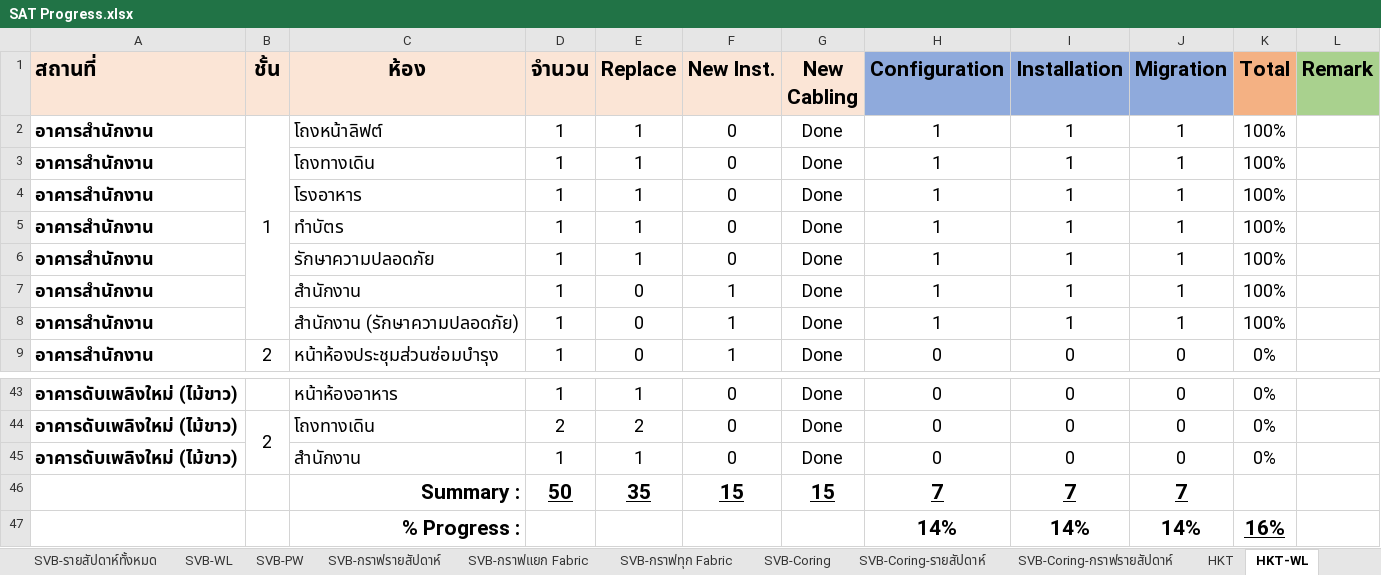
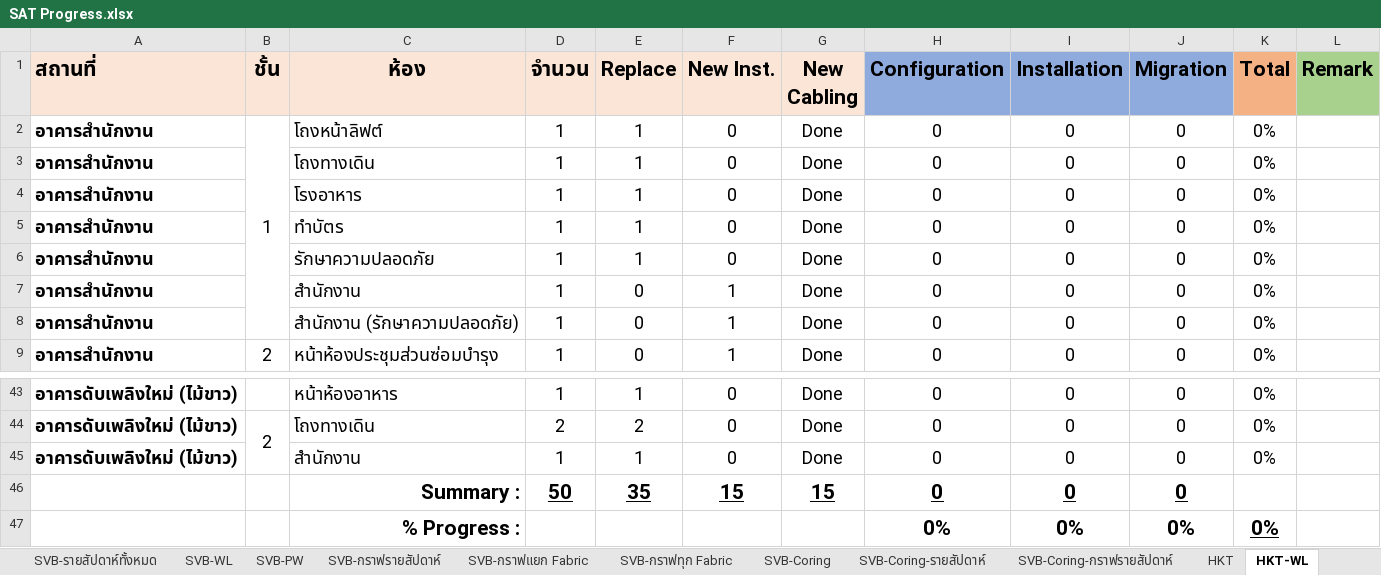
Before and after one commit to watanyu158/HQ-Migr-Dashboard, an Excel workbook: backend/SAT Progress.xlsx, sheet HKT-WL, drawn as a sheet; only a part is shown, gaps mark what is left out; values as stored, in another font and other column widths than the file's, no borders; conditional formats not drawn; removed rows and columns are numbered as before the commit, all else as after; the diff names each change by its address in the sheet, - before the commit and + after, or states it on an @@ line.

```diff
--- a/backend/SAT Progress.xlsx (sheet HKT-WL)
+++ b/backend/SAT Progress.xlsx (sheet HKT-WL)
-H2:H8 (Configuration): 1
+H2:H8 (Configuration): 0
-I2:I8 (Installation): 1
+I2:I8 (Installation): 0
-J2:J8 (Migration): 1
+J2:J8 (Migration): 0
-K2:K8 (Total): 100%
+K2:K8 (Total): 0%
-H46 (Configuration): 7
+H46 (Configuration): 0
-I46 (Installation): 7
+I46 (Installation): 0
-J46 (Migration): 7
+J46 (Migration): 0
-row 47:  |  | % Progress : |  |  |  |  | 14% | 14% | 14% | 16%
+row 47:  |  | % Progress : |  |  |  |  | 0% | 0% | 0% | 0%
```
Also changed, not shown: sheet HKT, sheet Dashboard-WL, charts or pictures, 1 other file.
